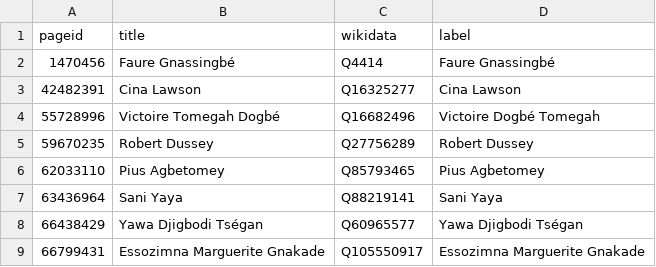
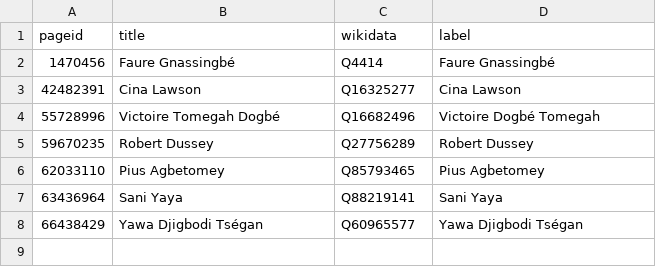
Before and after one commit to every-politician-scrapers/togo, a CSV file: enwiki/index.csv, drawn as a sheet; the diff names each change by its address in the sheet, - before the commit and + after, or states it on an @@ line.

```diff
--- a/enwiki/index.csv
+++ b/enwiki/index.csv
-row 9: 66799431 | Essozimna Marguerite Gnakade | Q105550917 | Essozimna Marguerite Gnakade
```
Also changed, not shown: 2 other files.
